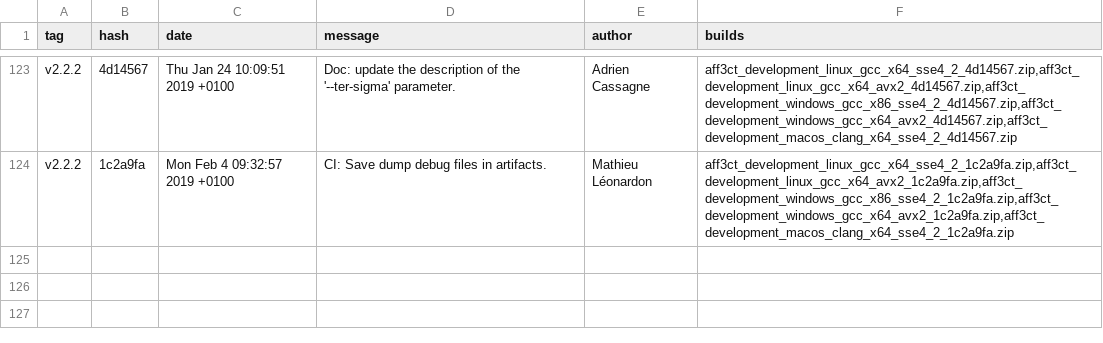
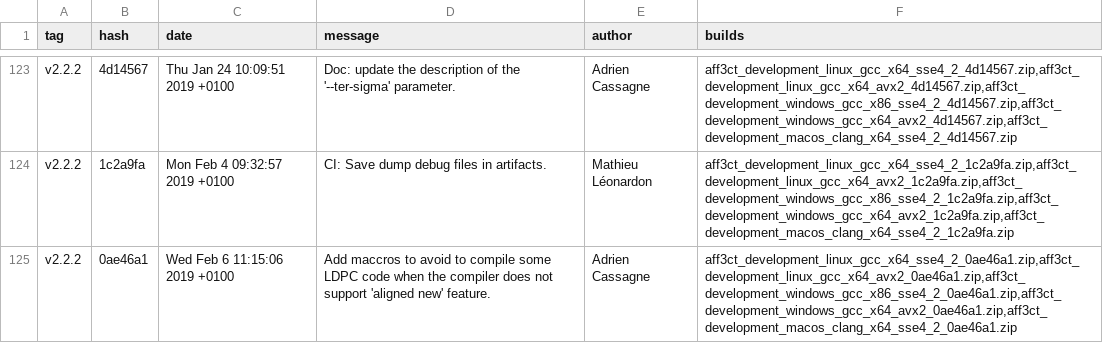
Before and after one commit to aff3ct/aff3ct.github.io, a CSV file: download/download_development.csv, drawn as a sheet; only a part is shown, gaps mark what is left out.

Commit message:
Automatic: add new AFF3CT builds (development: 0ae46a1).

```diff
--- a/download/download_development.csv
+++ b/download/download_development.csv
@@ -124 +124,2 @@ tag;hash;date;message;author;builds
 "v2.2.2";"1c2a9fa";"Mon Feb 4 09:32:57 2019 +0100";"CI: Save dump debug files in artifacts.";"Mathieu Léonardon";"aff3ct_development_linux_gcc_x64_sse4_2_1c2a9fa.zip,aff3ct_development_linux_gcc_x64_avx2_1c2a9fa.zip,aff3ct_development_windows_gcc_x86_sse4_2_1c2a9fa.zip,aff3ct_development_windows_gcc_x64_avx2_1c2a9fa.zip,aff3ct_development_macos_clang_x64_sse4_2_1c2a9fa.zip"
+"v2.2.2";"0ae46a1";"Wed Feb 6 11:15:06 2019 +0100";"Add maccros to avoid to compile some LDPC code when the compiler does not support 'aligned new' feature.";"Adrien Cassagne";"aff3ct_development_linux_gcc_x64_sse4_2_0ae46a1.zip,aff3ct_development_linux_gcc_x64_avx2_0ae46a1.zip,aff3ct_development_windows_gcc_x86_sse4_2_0ae46a1.zip,aff3ct_development_windows_gcc_x64_avx2_0ae46a1.zip,aff3ct_development_macos_clang_x64_sse4_2_0ae46a1.zip"
```
